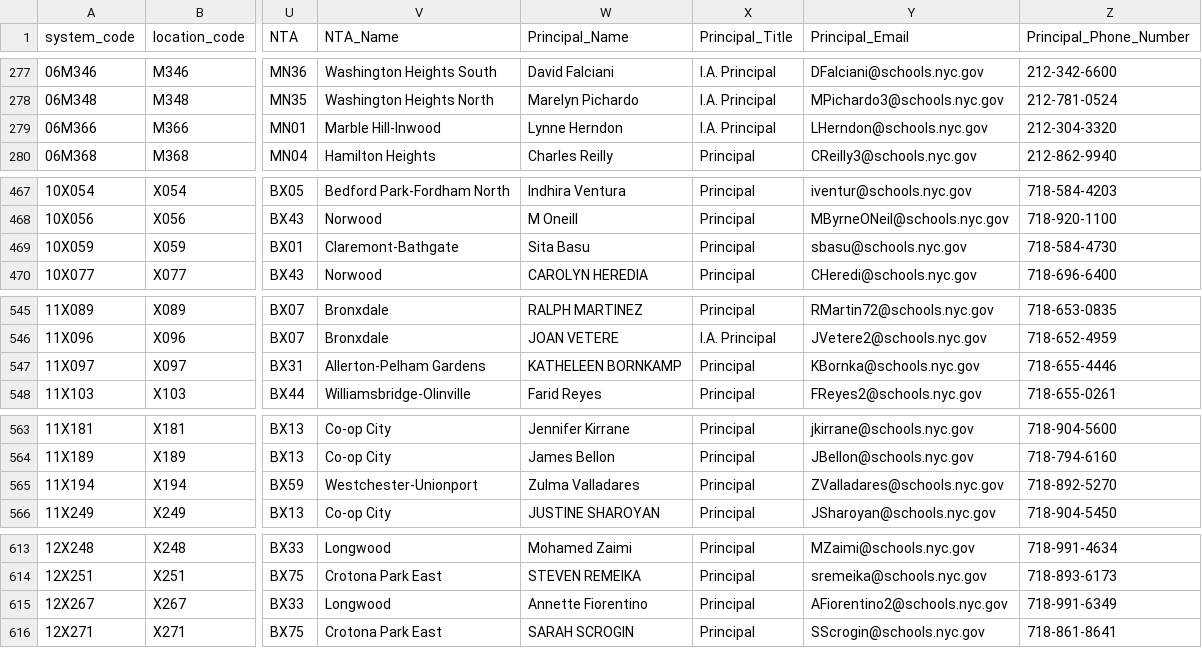
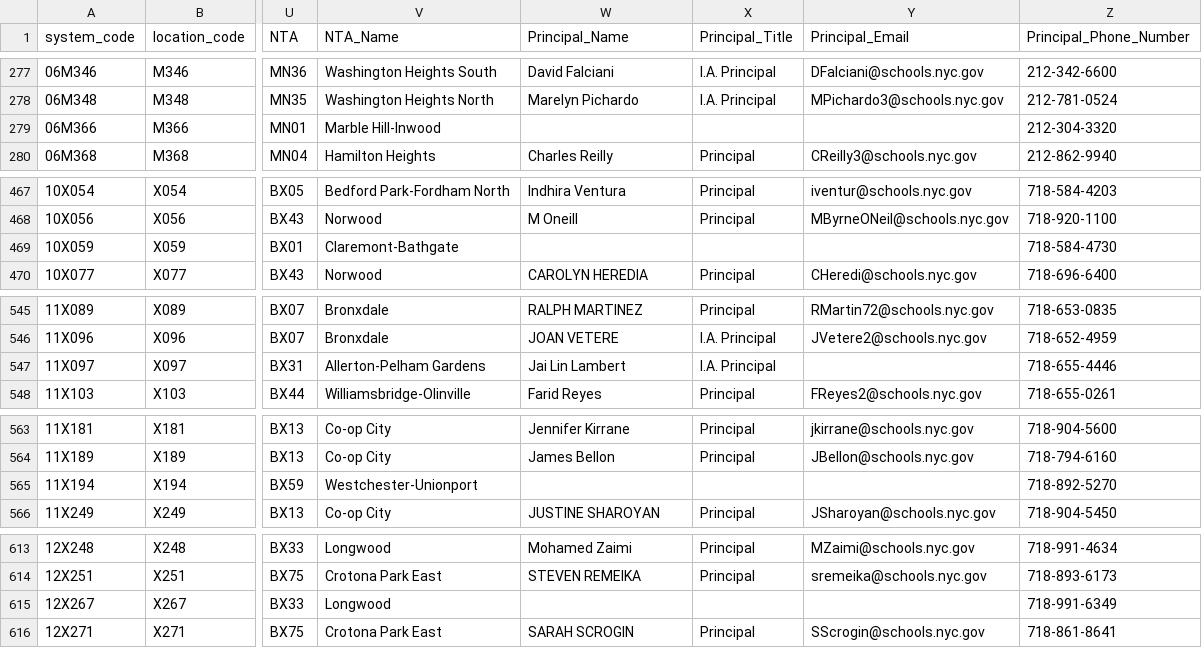
Before and after one commit to dsimoes-doe/LCGMS, a CSV file: LCGMSSupertableTEXT.csv, drawn as a sheet; only a part is shown, gaps mark what is left out; the diff covers the shown part only; the diff names each change by its address in the sheet, - before the commit and + after, or states it on an @@ line.

```diff
--- a/LCGMSSupertableTEXT.csv
+++ b/LCGMSSupertableTEXT.csv
-W279 (Principal_Name): Lynne Herndon
+W279 (Principal_Name): (empty)
-X279 (Principal_Title): I.A. Principal
+X279 (Principal_Title): (empty)
-Y279 (Principal_Email): LHerndon@schools.nyc.gov
+Y279 (Principal_Email): (empty)
-W469 (Principal_Name): Sita Basu
+W469 (Principal_Name): (empty)
-X469 (Principal_Title): Principal
+X469 (Principal_Title): (empty)
-Y469 (Principal_Email): sbasu@schools.nyc.gov
+Y469 (Principal_Email): (empty)
-W547 (Principal_Name): KATHELEEN BORNKAMP
+W547 (Principal_Name): Jai Lin Lambert
-X547 (Principal_Title): Principal
+X547 (Principal_Title): I.A. Principal
-Y547 (Principal_Email): KBornka@schools.nyc.gov
+Y547 (Principal_Email): (empty)
-W565 (Principal_Name): Zulma Valladares
+W565 (Principal_Name): (empty)
-X565 (Principal_Title): Principal
+X565 (Principal_Title): (empty)
-Y565 (Principal_Email): ZValladares@schools.nyc.gov
+Y565 (Principal_Email): (empty)
-W615 (Principal_Name): Annette Fiorentino
+W615 (Principal_Name): (empty)
-X615 (Principal_Title): Principal
+X615 (Principal_Title): (empty)
-Y615 (Principal_Email): AFiorentino2@schools.nyc.gov
+Y615 (Principal_Email): (empty)
```
Also changed, not shown: 1 removed row and 97 edited cells elsewhere in this file.
